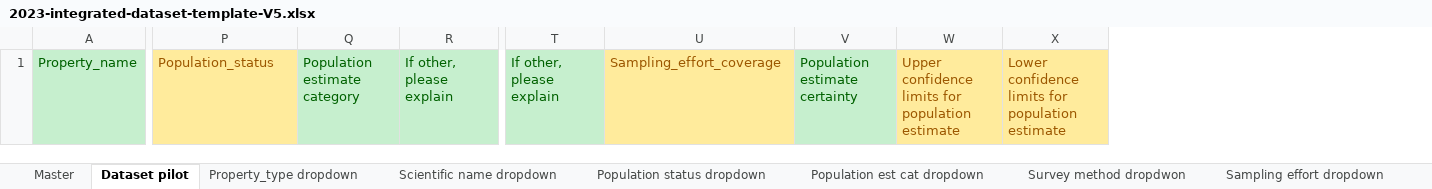
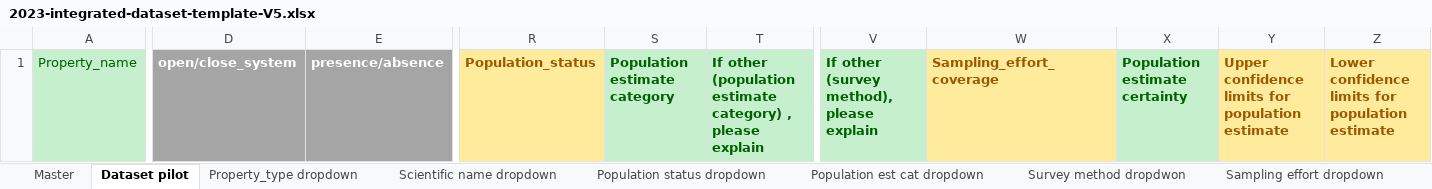
Before and after one commit to kartoza/sawps, an Excel workbook: django_project/frontend/static/data_template/2023-integrated-dataset-template-V5.xlsx, sheet Dataset pilot, drawn as a sheet; only a part is shown, gaps mark what is left out; values as stored, in another font and other column widths than the file's, no borders; removed rows and columns are numbered as before the commit, all else as after; the diff covers the shown part only; the diff names each change by its address in the sheet, - before the commit and + after, or states it on an @@ line.

```diff
--- a/django_project/frontend/static/data_template/2023-integrated-dataset-template-V5.xlsx (sheet Dataset pilot)
+++ b/django_project/frontend/static/data_template/2023-integrated-dataset-template-V5.xlsx (sheet Dataset pilot)
+column D, row 1: open/close_system
+column E, row 1: presence/absence
-column R, row 1: If other, please explain
+column T, row 1: If other (population estimate category) , please explain
-column T, row 1: If other, please explain
+column V, row 1: If other (survey method), please explain
-R1:S1 bold: off
+R1:S1 bold: on
-W1:Z1 bold: off
+W1:Z1 bold: on
```
Also changed, not shown: cell formats elsewhere in this sheet, 30 other files.
